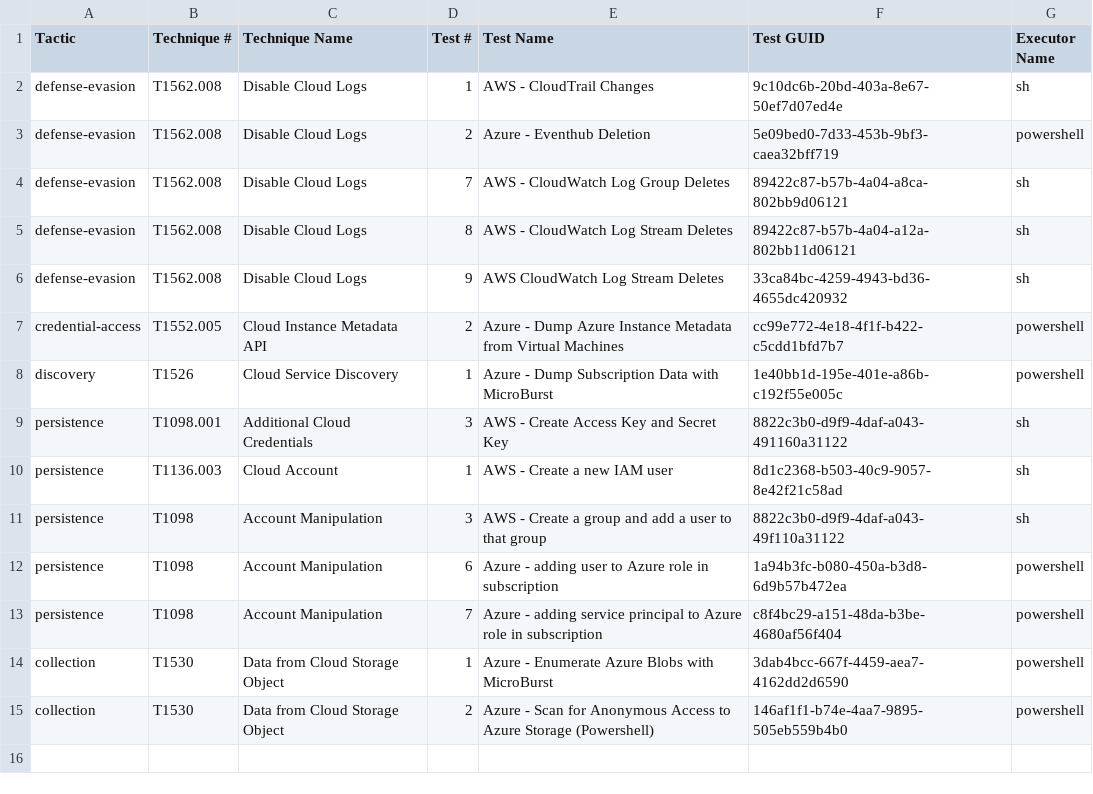
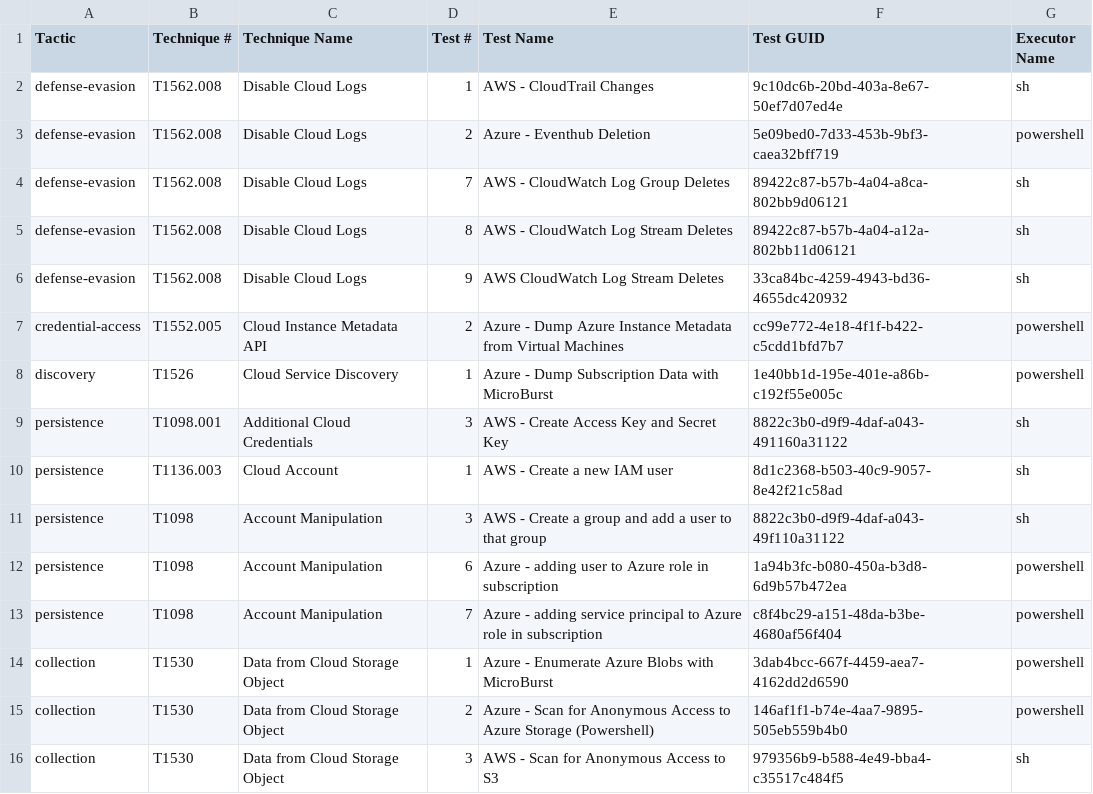
Before and after one commit to redcanaryco/atomic-red-team, a CSV file: atomics/Indexes/Indexes-CSV/iaas-index.csv, drawn as a sheet; the diff names each change by its address in the sheet, - before the commit and + after, or states it on an @@ line.

```diff
--- a/atomics/Indexes/Indexes-CSV/iaas-index.csv
+++ b/atomics/Indexes/Indexes-CSV/iaas-index.csv
+row 16: collection | T1530 | Data from Cloud Storage Object | 3 | AWS - Scan for Anonymous Access to S3 | 979356b9-b588-4e49-bba4-c35517c484f5 | sh
```
Also changed, not shown: atomics/Indexes/Indexes-CSV/index.csv, atomics/Indexes/Indexes-CSV/linux-index.csv, 5 other files.
